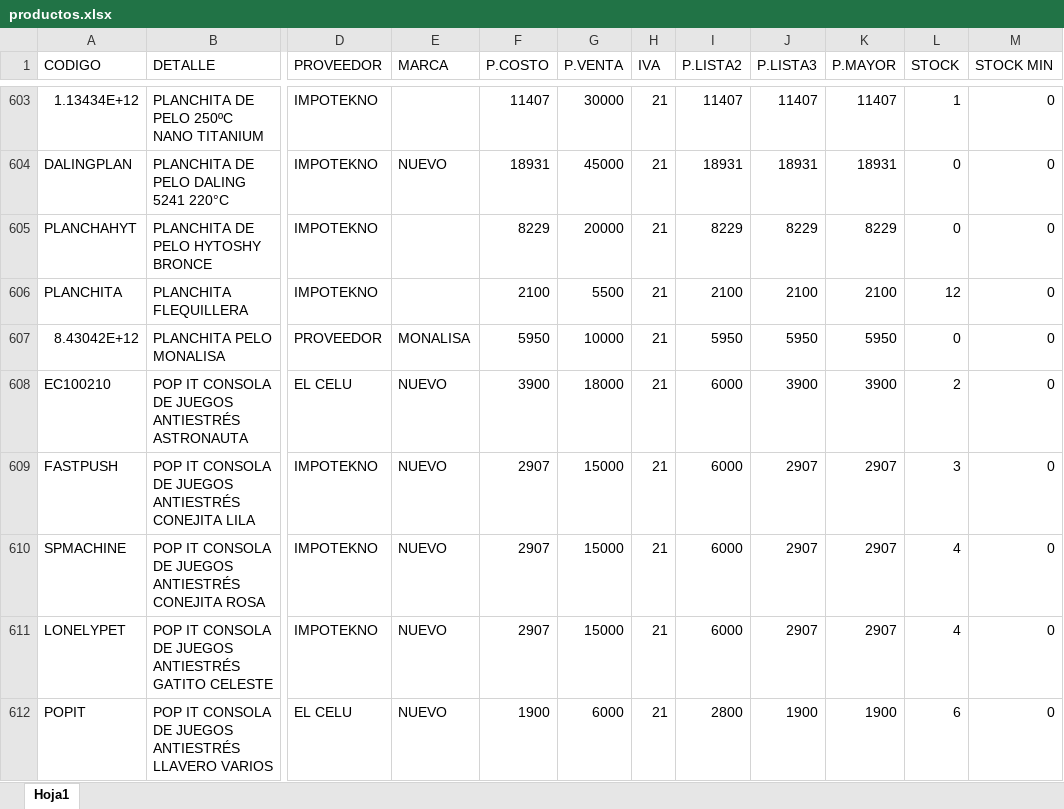
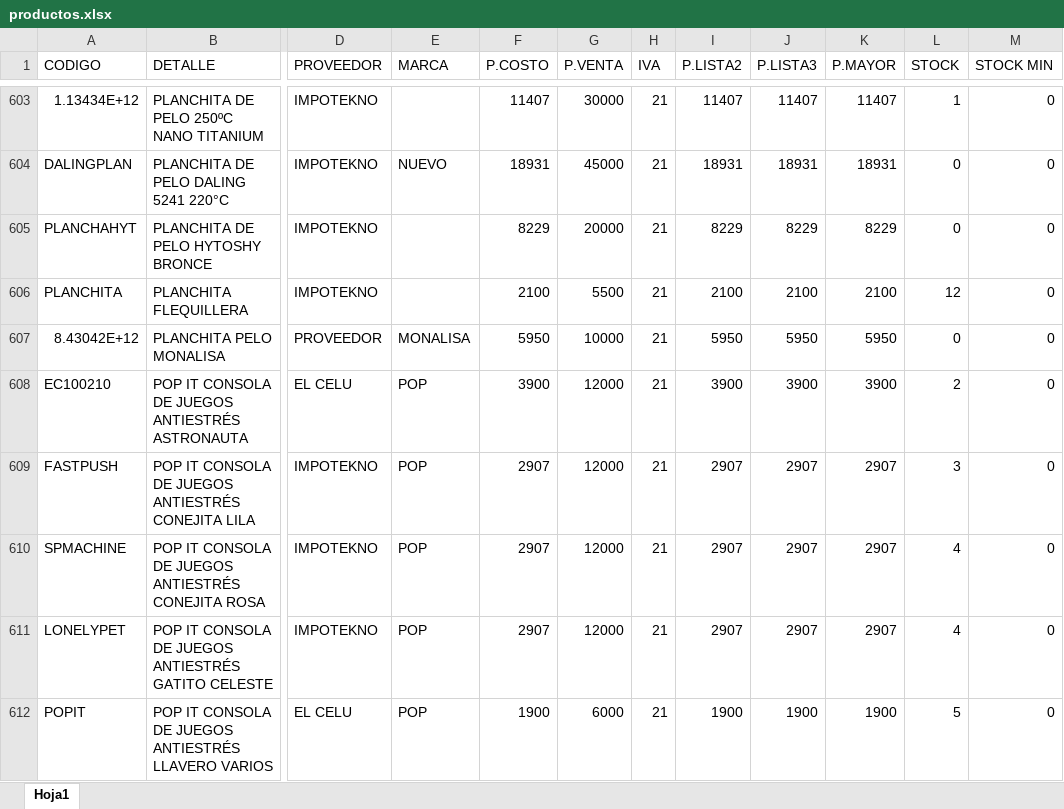
Before and after one commit to matias95ap/novacenter, an Excel workbook: tienda/productos.xlsx, sheet Hoja1, drawn as a sheet; only a part is shown, gaps mark what is left out; values as stored, in another font and other column widths than the file's, no borders; the diff covers the shown part only; the diff names each change by its address in the sheet, - before the commit and + after, or states it on an @@ line.

Commit message:
Actualizar productos.xlsx e imagenes

```diff
--- a/tienda/productos.xlsx (sheet Hoja1)
+++ b/tienda/productos.xlsx (sheet Hoja1)
-E608:E612 (MARCA): NUEVO
+E608:E612 (MARCA): POP
-G608 (P.VENTA): 18000
+G608 (P.VENTA): 12000
-I608 (P.LISTA2): 6000
+I608 (P.LISTA2): 3900
-G609:G611 (P.VENTA): 15000
+G609:G611 (P.VENTA): 12000
-I609:I611 (P.LISTA2): 6000
+I609:I611 (P.LISTA2): 2907
-I612 (P.LISTA2): 2800
+I612 (P.LISTA2): 1900
-L612 (STOCK): 6
+L612 (STOCK): 5
```
Also changed, not shown: 1 added row and 91 edited cells elsewhere in this sheet.
